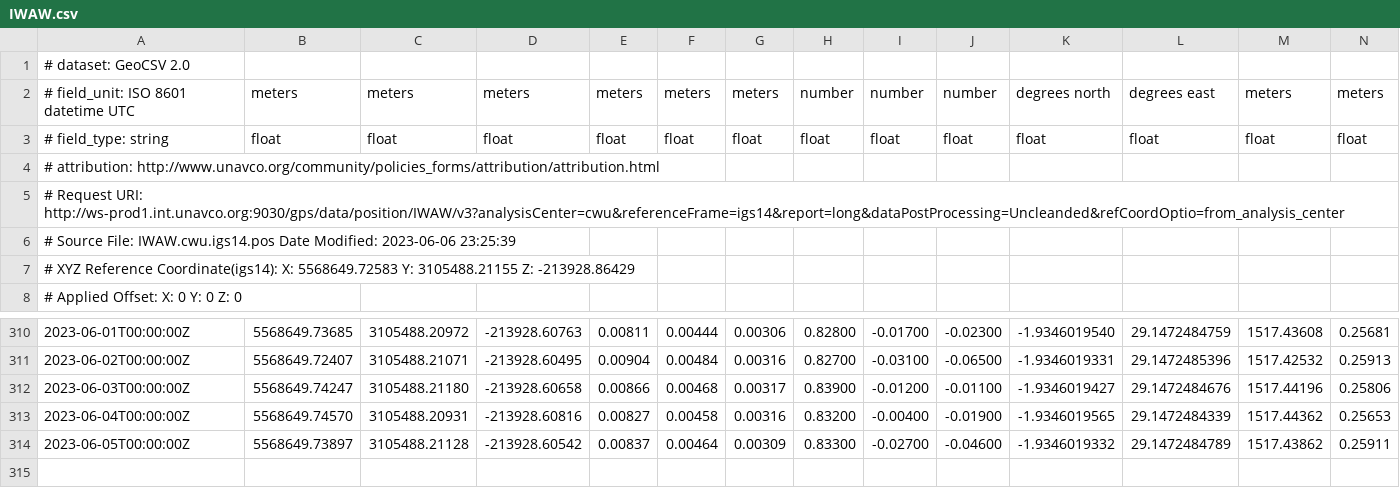
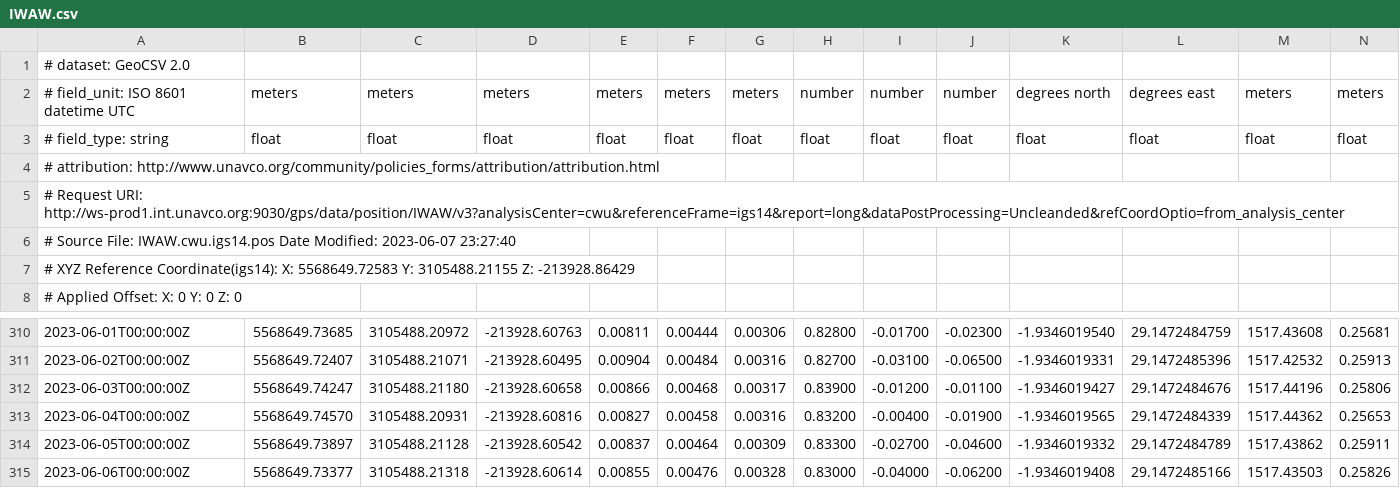
Before and after one commit to avnewman/KivuGNSS, a CSV file: timeseries/IWAW.csv, drawn as a sheet; only a part is shown, gaps mark what is left out; rows hold the shown columns only; the diff names each change by its address in the sheet, - before the commit and + after, or states it on an @@ line.

```diff
--- a/timeseries/IWAW.csv
+++ b/timeseries/IWAW.csv
-A6: …Date Modified: 2023-06-06 23:25:39
+A6: …Date Modified: 2023-06-07 23:27:40
+row 315: 2023-06-06T00:00:00Z | 5568649.73377 | 3105488.21318 | -213928.60614 | 0.00855 | 0.00476 | 0.00328 | 0.83000 | -0.04000 | -0.06200 | -1.9346019408 | 29.1472485166 | 1517.43503 | 0.25826
```
Also changed, not shown: timeseries/BNZA.csv, timeseries/BYAH.csv, 45 other files.
